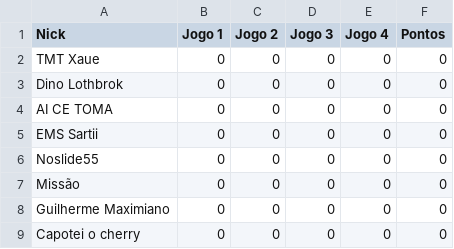
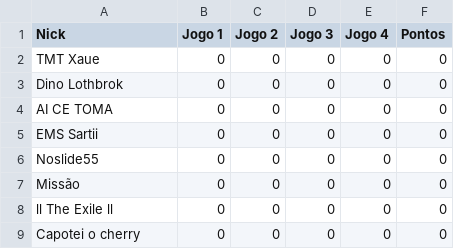
Before and after one commit to arthurslins/tft_liga_dos_leoes, a CSV file: j6_Rodada-1.csv, drawn as a sheet.

```diff
--- a/j6_Rodada-1.csv
+++ b/j6_Rodada-1.csv
@@ -7,3 +7,3 @@ Noslide55,0,0,0,0,0
 Missão,0,0,0,0,0
-Guilherme Maximiano ,0,0,0,0,0
+ll The Exile ll ,0,0,0,0,0
 Capotei o cherry,0,0,0,0,0
```
Also changed, not shown: 1 other file.
